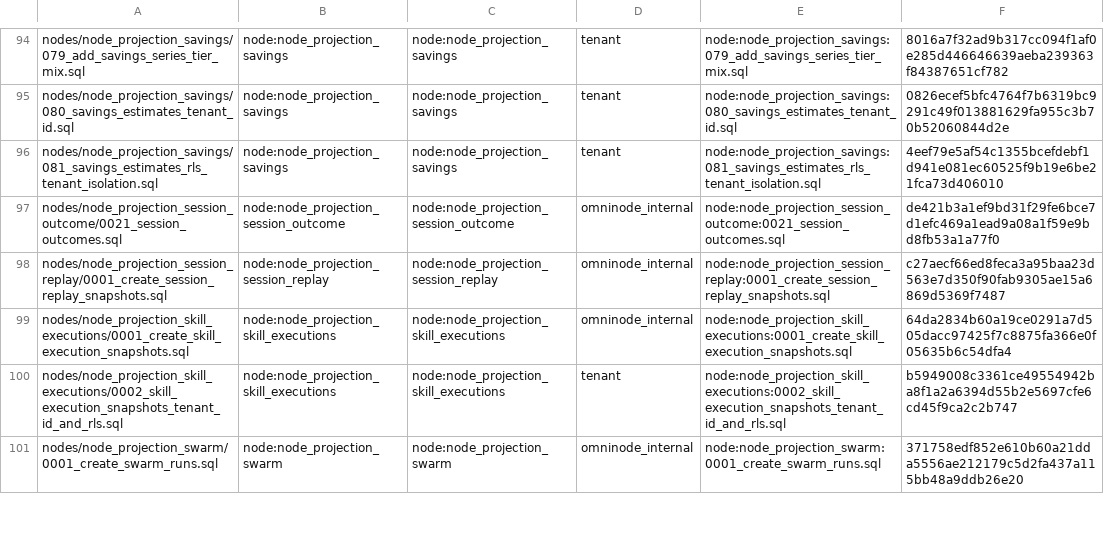
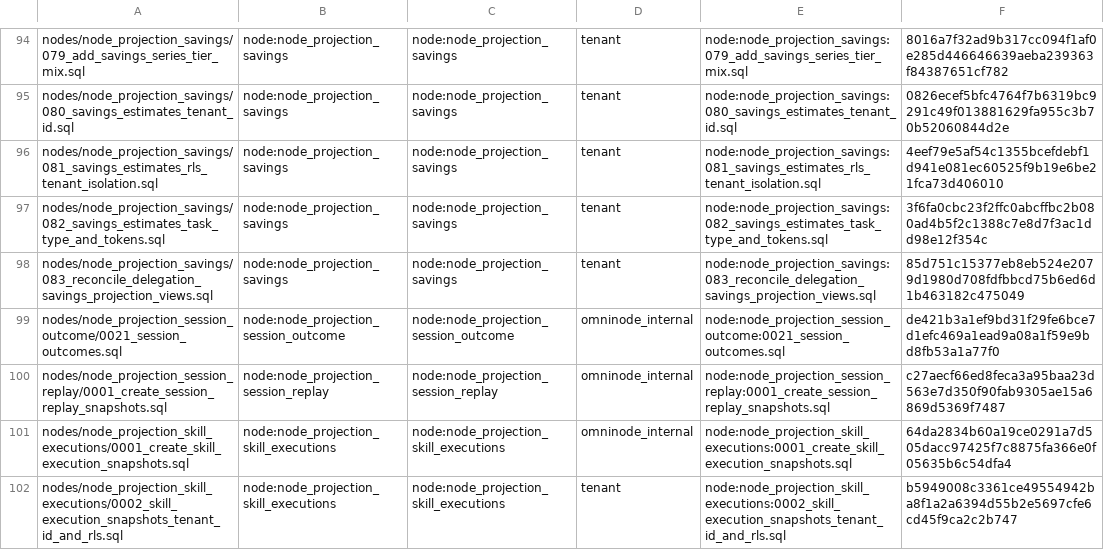
Before and after one commit to OmniNode-ai/omnibase_infra, a TSV file: docker/migrations/forward/_ledger/application-migrations.tsv, drawn as a sheet; only a part is shown, gaps mark what is left out; the shorter side is filled out with more unchanged rows; the diff names each change by its address in the sheet, - before the commit and + after, or states it on an @@ line.

Commit message:
fix(OMN-15533): vendor projection savings migrations

```diff
--- a/docker/migrations/forward/_ledger/application-migrations.tsv
+++ b/docker/migrations/forward/_ledger/application-migrations.tsv
+row 97: nodes/node_projection_savings/082_savings_estimates_task_type_and_tokens.sql | node:node_projection_savings | node:node_projection_savings | tenant | node:node_projection_savings:082_savings_estimates_task_type_and_tokens.sql | 3f6fa0cbc23f2ffc0abcffbc2b080ad4b5f2c1388c7e8d7f3ac1dd98e12f354c
+row 98: nodes/node_projection_savings/083_reconcile_delegation_savings_projection_views.sql | node:node_projection_savings | node:node_projection_savings | tenant | node:node_projection_savings:083_reconcile_delegation_savings_projection_views.sql | 85d751c15377eb8eb524e2079d1980d708fdfbbcd75b6ed6d1b463182c475049
```
Also changed, not shown: 3 other files.
